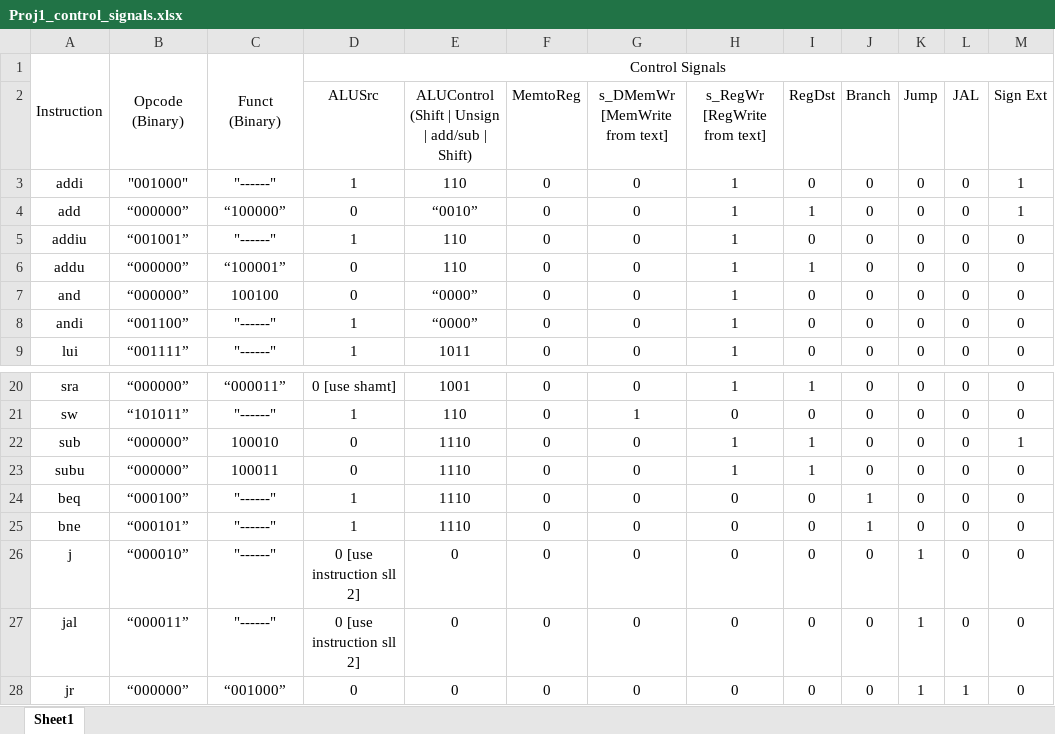
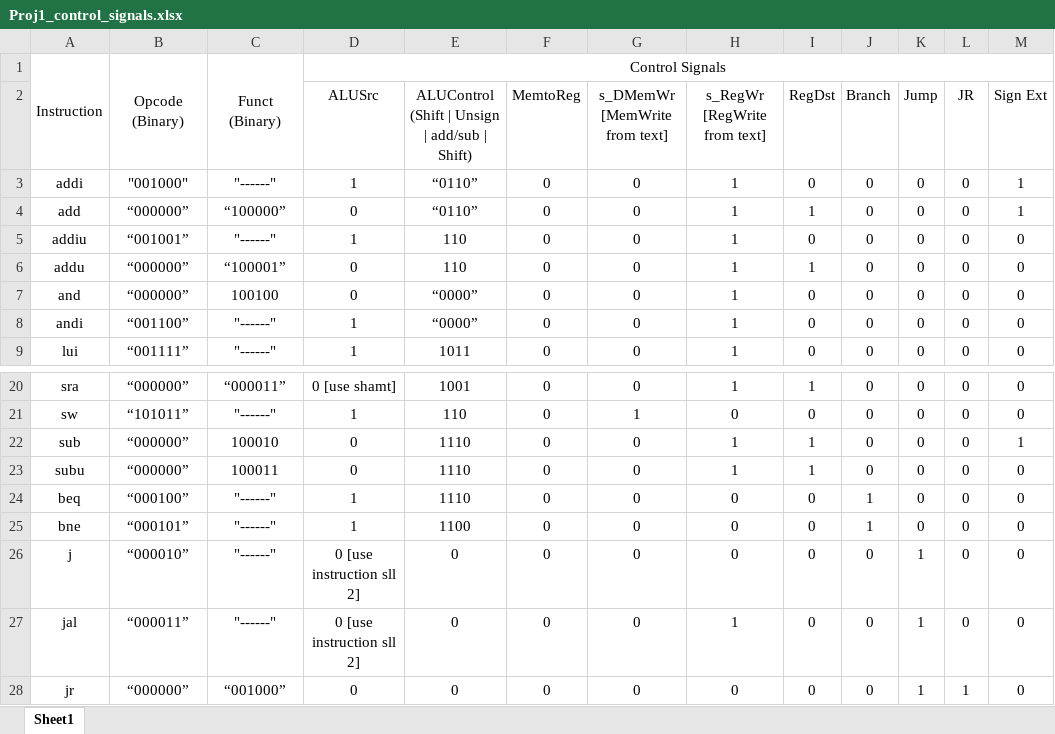
Before and after one commit to blevake/Project01, an Excel workbook: Proj1_control_signals.xlsx, sheet Sheet1, drawn as a sheet; only a part is shown, gaps mark what is left out; values as stored, in another font and other column widths than the file's, no borders; the diff names each change by its address in the sheet, - before the commit and + after, or states it on an @@ line.

Commit message:
Add files via upload

```diff
--- a/Proj1_control_signals.xlsx (sheet Sheet1)
+++ b/Proj1_control_signals.xlsx (sheet Sheet1)
-L2: JAL
+L2: JR
-E3: 110
+E3: “0110”
-E4: “0010”
+E4: “0110”
-E25: 1110
+E25: 1100
-H27 (s_RegWr [RegWrite from text]): 0
+H27 (s_RegWr [RegWrite from text]): 1
```
